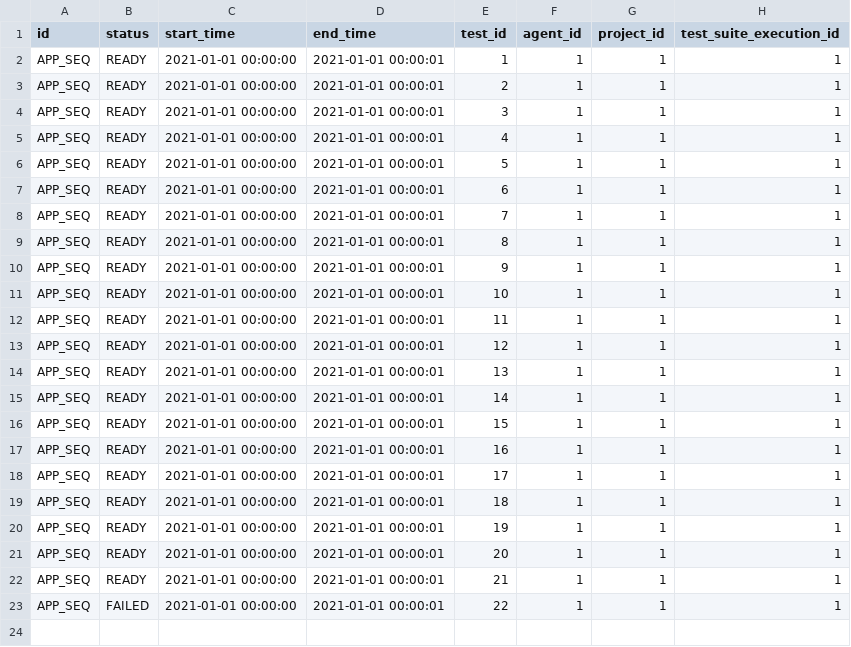
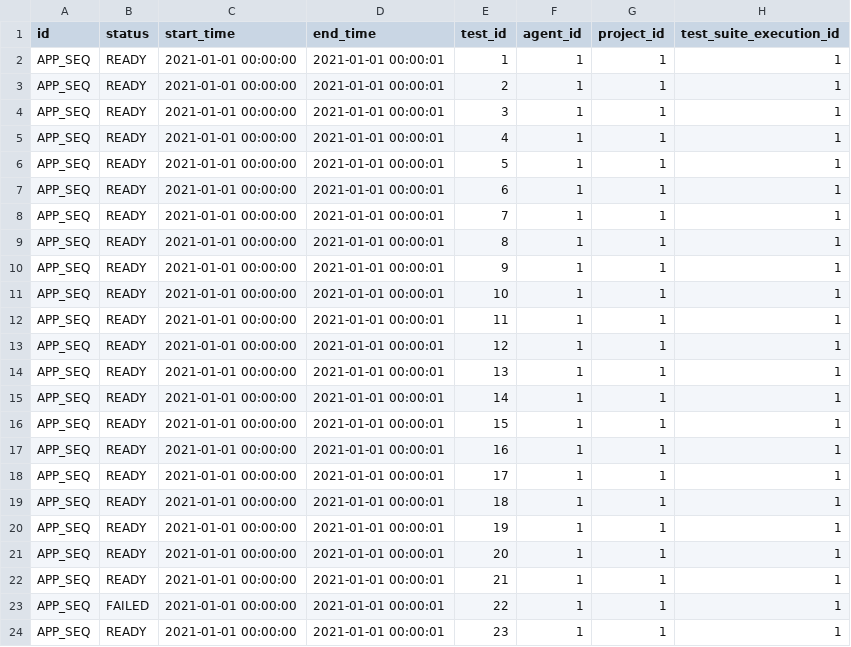
Before and after one commit to saveourtool/save-cloud, a CSV file: db/changelog/v-1/sqlRequests/test_execution.csv, drawn as a sheet.

```diff
--- a/db/changelog/v-1/sqlRequests/test_execution.csv
+++ b/db/changelog/v-1/sqlRequests/test_execution.csv
@@ -23 +23,2 @@ id;status;start_time;end_time;test_id;agent_id;project_id;test_suite_execution_i
 "APP_SEQ";"FAILED";"2021-01-01 00:00:00";"2021-01-01 00:00:01";"22";1;1;1
+"APP_SEQ";"READY";"2021-01-01 00:00:00";"2021-01-01 00:00:01";"23";1;1;1
```
Also changed, not shown: db/changelog/v-1/sqlRequests/test.csv, 1 other file.
